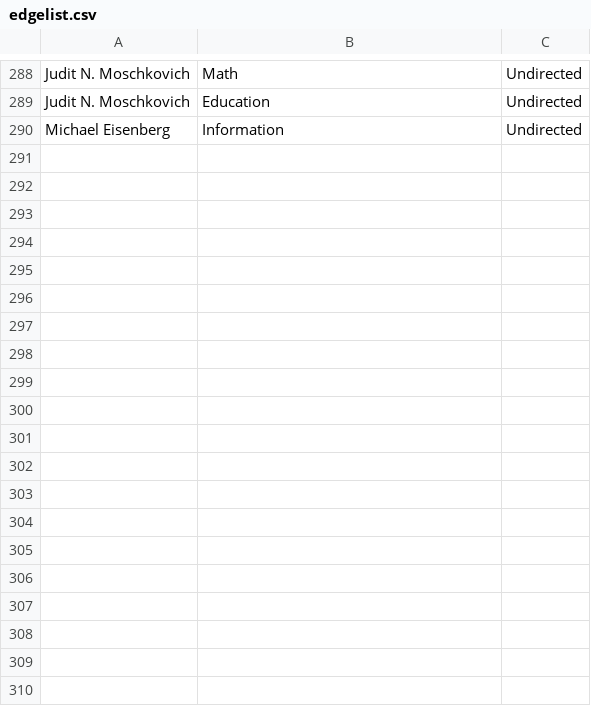
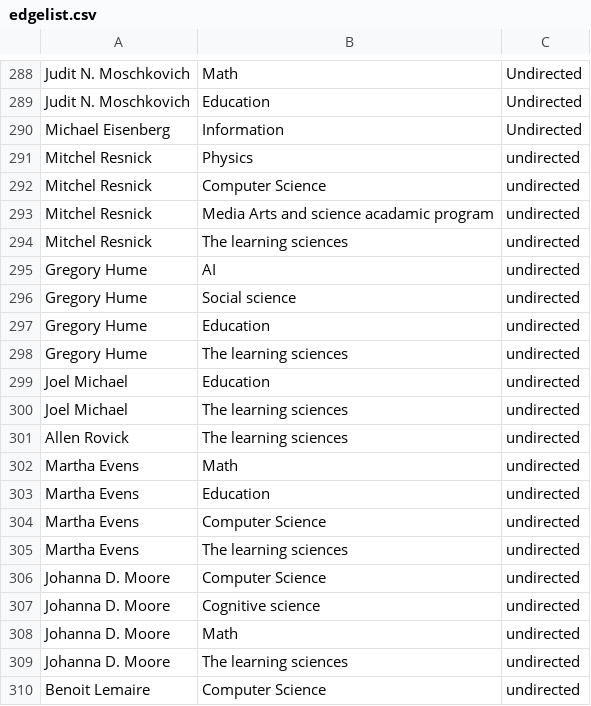
Before and after one commit to JingjingBNU/The-Learning-Sciences, a CSV file: data/edgelist.csv, drawn as a sheet; only a part is shown, gaps mark what is left out; the diff covers the shown part only.

Commit message:
Update edgelist.csv
我是李欣媛，我增加了1996年的作者与系别关系

```diff
--- a/data/edgelist.csv
+++ b/data/edgelist.csv
@@ -290 +290,21 @@ Judit N. Moschkovich,Education,Undirected
 Michael Eisenberg,Information,Undirected
+Mitchel Resnick,Physics,undirected
+Mitchel Resnick,Computer Science,undirected
+Mitchel Resnick,Media Arts and science acadamic program,undirected
+Mitchel Resnick,The learning sciences,undirected
+Gregory Hume,AI,undirected
+Gregory Hume,Social science,undirected
+Gregory Hume,Education,undirected
+Gregory Hume,The learning sciences,undirected
+Joel Michael,Education,undirected
+Joel Michael,The learning sciences,undirected
+Allen Rovick,The learning sciences,undirected
+Martha Evens,Math,undirected
+Martha Evens,Education,undirected
+Martha Evens,Computer Science,undirected
+Martha Evens,The learning sciences,undirected
+Johanna D. Moore,Computer Science,undirected
+Johanna D. Moore,Cognitive science,undirected
+Johanna D. Moore,Math,undirected
+Johanna D. Moore,The learning sciences,undirected
+Benoit Lemaire,Computer Science,undirected
```
Also changed, not shown: 29 added rows elsewhere in this file.
